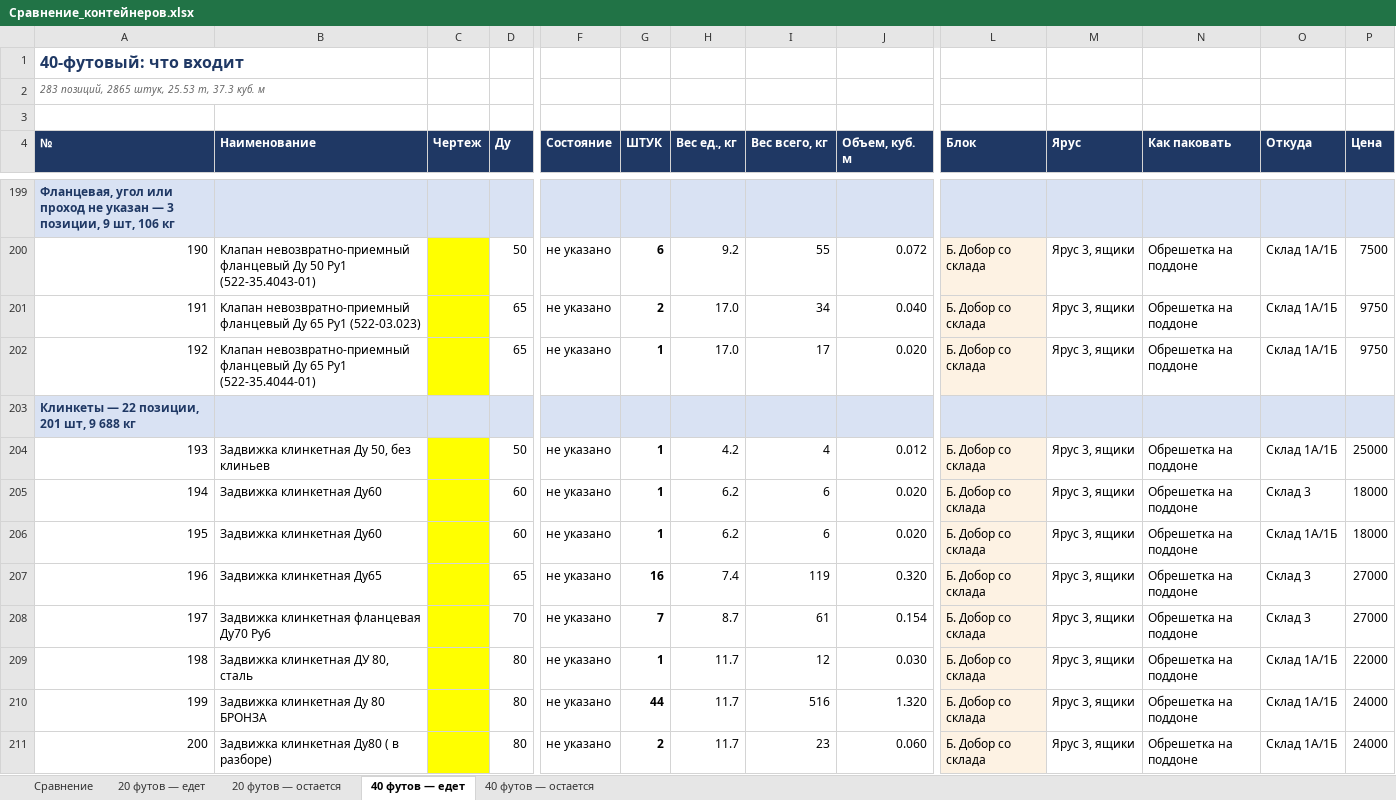
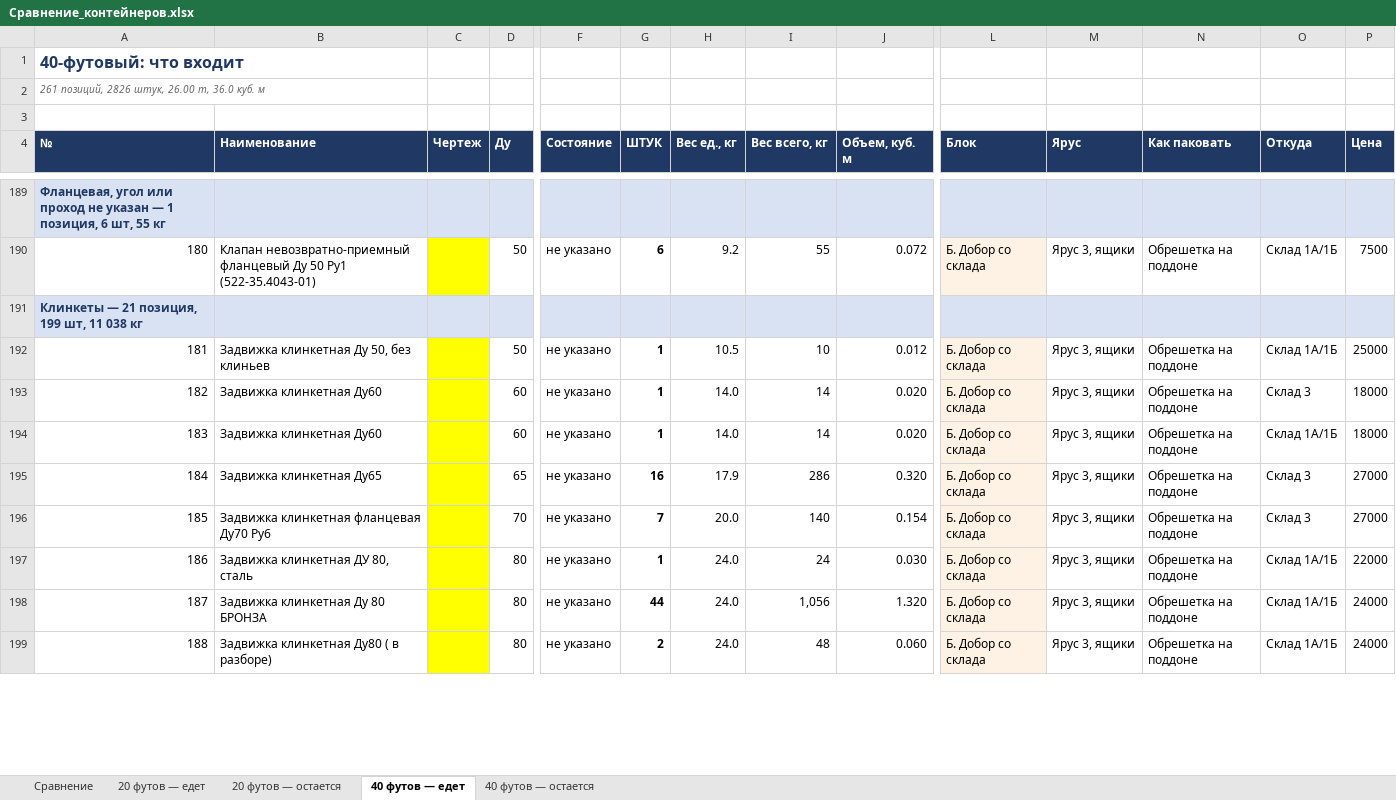
Before and after one commit to User26-2026/K-beauty-New, an Excel workbook: outputs/marine_equipment/Сравнение_контейнеров.xlsx, sheet 40 футов — едет, drawn as a sheet; only a part is shown, gaps mark what is left out; values as stored, in another font and other column widths than the file's, no borders; removed rows and columns are numbered as before the commit, all else as after; rows hold the shown columns only; the diff covers the shown part only; the diff names each change by its address in the sheet, - before the commit and + after, or states it on an @@ line.

```diff
--- a/outputs/marine_equipment/Сравнение_контейнеров.xlsx (sheet 40 футов — едет)
+++ b/outputs/marine_equipment/Сравнение_контейнеров.xlsx (sheet 40 футов — едет)
@@ column A (№) renumbered between rows 2 and 287 @@
-row 201: 191 | Клапан невозвратно-приемный фланцевый Ду 65 Ру1 (522-03.023) |  | 65 | не указано | 2 | 17.0 | 34 | 0.040 | Б. Добор со склада | Ярус 3, ящики | Обрешетка на поддоне | Склад 1А/1Б | 9750
-row 202: 192 | Клапан невозвратно-приемный фланцевый Ду 65 Ру1 (522-35.4044-01) |  | 65 | не указано | 1 | 17.0 | 17 | 0.020 | Б. Добор со склада | Ярус 3, ящики | Обрешетка на поддоне | Склад 1А/1Б | 9750
-H192 (Вес ед., кг): 4.2
+H192 (Вес ед., кг): 10.5
-I192 (Вес всего, кг): 4
+I192 (Вес всего, кг): 10
-H193:H194 (Вес ед., кг): 6.2
+H193:H194 (Вес ед., кг): 14.0
-I193:I194 (Вес всего, кг): 6
+I193:I194 (Вес всего, кг): 14
-H195 (Вес ед., кг): 7.4
+H195 (Вес ед., кг): 17.9
-I195 (Вес всего, кг): 119
+I195 (Вес всего, кг): 286
-H196 (Вес ед., кг): 8.7
+H196 (Вес ед., кг): 20.0
-I196 (Вес всего, кг): 61
+I196 (Вес всего, кг): 140
-H197:H199 (Вес ед., кг): 11.7
+H197:H199 (Вес ед., кг): 24.0
-I197 (Вес всего, кг): 12
+I197 (Вес всего, кг): 24
-I198 (Вес всего, кг): 516
+I198 (Вес всего, кг): 1,056
-I199 (Вес всего, кг): 23
+I199 (Вес всего, кг): 48
```
Also changed, not shown: 20 removed rows and 49 edited cells elsewhere in this sheet, sheet 40 футов — остается, sheet 20 футов — едет, sheet 20 футов — остается, sheet Сравнение, outputs/marine_equipment/Арматура_по_размеру.xlsx, outputs/marine_equipment/Контейнер_20ф_усиленный_27т.xlsx, 15 other files.
